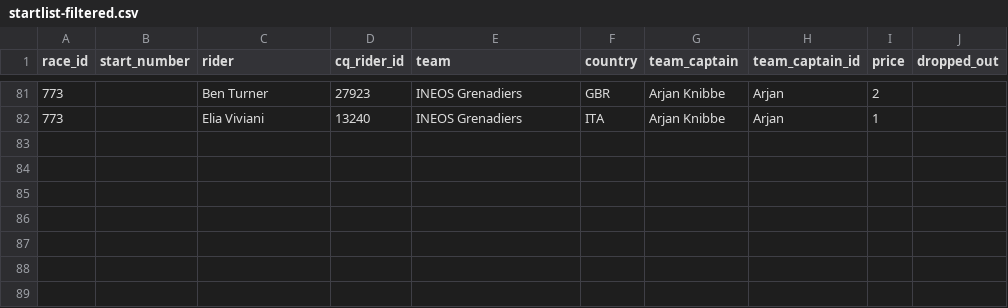
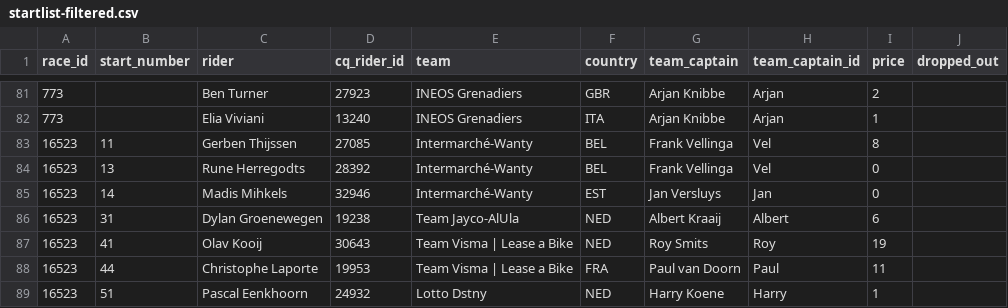
Before and after one commit to wijnandb/wielerspel2024, a CSV file: _data/startlist-filtered.csv, drawn as a sheet; only a part is shown, gaps mark what is left out.

```diff
--- a/_data/startlist-filtered.csv
+++ b/_data/startlist-filtered.csv
@@ -82 +82,8 @@ race_id,start_number,rider,cq_rider_id,team,country,team_captain,team_captain_id
 773,,Elia Viviani,13240,INEOS Grenadiers,ITA,Arjan Knibbe,Arjan,1,
+16523,11,Gerben Thijssen,27085,Intermarché-Wanty,BEL,Frank Vellinga,Vel,8,
+16523,13,Rune Herregodts,28392,Intermarché-Wanty,BEL,Frank Vellinga,Vel,0,
+16523,14,Madis Mihkels,32946,Intermarché-Wanty,EST,Jan Versluys,Jan,0,
+16523,31,Dylan Groenewegen,19238,Team Jayco-AlUla,NED,Albert Kraaij,Albert,6,
+16523,41,Olav Kooij,30643,Team Visma | Lease a Bike,NED,Roy Smits,Roy,19,
+16523,44,Christophe Laporte,19953,Team Visma | Lease a Bike,FRA,Paul van Doorn,Paul,11,
+16523,51,Pascal Eenkhoorn,24932,Lotto Dstny,NED,Harry Koene,Harry,1,
```
Also changed, not shown: _data/current_races.csv, _data/startlist.csv, 1 other file.
